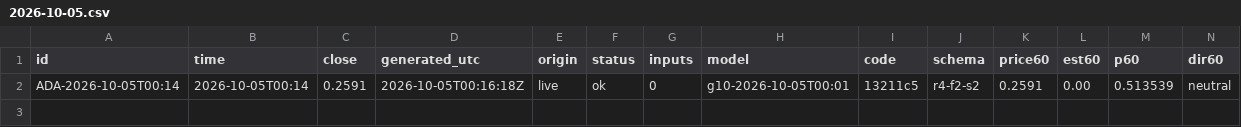
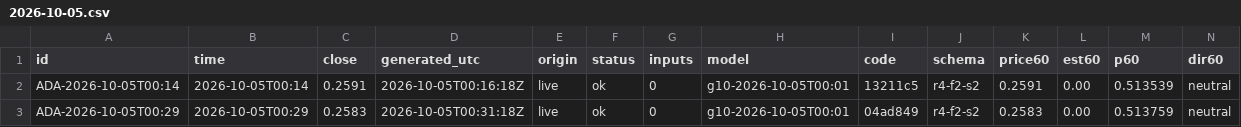
Before and after one commit to omidabduli/cardano-self-improving-prediction, a CSV file: data/predictions/2026-10-05.csv, drawn as a sheet; only a part is shown; rows hold the shown columns only; the diff names each change by its address in the sheet, - before the commit and + after, or states it on an @@ line.

```diff
--- a/data/predictions/2026-10-05.csv
+++ b/data/predictions/2026-10-05.csv
+row 3: ADA-2026-10-05T00:29 | 2026-10-05T00:29 | 0.2583 | 2026-10-05T00:31:18Z | live | ok | 0 | g10-2026-10-05T00:01 | 04ad849 | r4-f2-s2 | 0.2583 | 0.00 | 0.513759 | neutral
```
Also changed, not shown: 3 other files.
